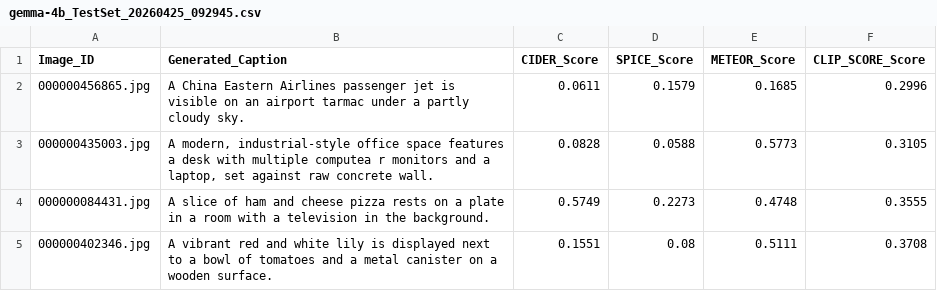
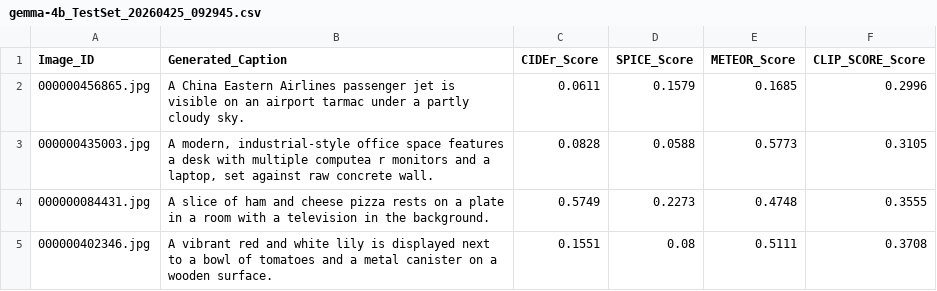
Before and after one commit to ddecosmo-dev/24788-Project, a CSV file: results/metrics-results/gemma-4b_TestSet_20260425_092945.csv, drawn as a sheet; only a part is shown.

Commit message:
model analysis notebook working! Minor fixes to headers in model-metrics.py. Moving to ablation

```diff
--- a/results/metrics-results/gemma-4b_TestSet_20260425_092945.csv
+++ b/results/metrics-results/gemma-4b_TestSet_20260425_092945.csv
@@ -1,2 +1,2 @@
-Image_ID,Generated_Caption,CIDER_Score,SPICE_Score,METEOR_Score,CLIP_SCORE_Score
+Image_ID,Generated_Caption,CIDEr_Score,SPICE_Score,METEOR_Score,CLIP_SCORE_Score
 000000456865.jpg,A China Eastern Airlines passenger jet is visible on an airport tarmac under a partly cloudy sky.,0.0611,0.1579,0.1685,0.2996
```
Also changed, not shown: 4 other files.
